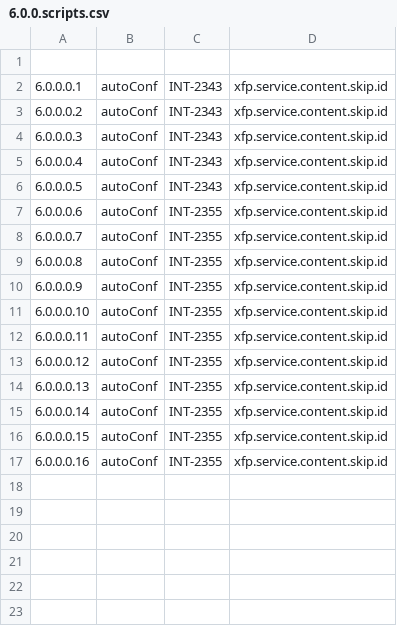
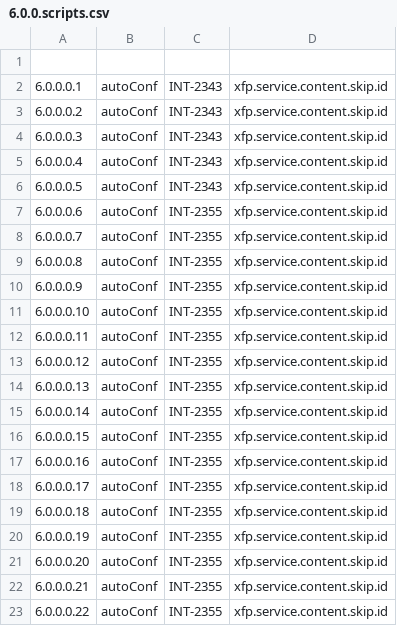
Before and after one commit to warakoro/migrationScript, a CSV file: 6.0.0.scripts.csv, drawn as a sheet; the diff names each change by its address in the sheet, - before the commit and + after, or states it on an @@ line.

Commit message:
xfp.service.content.skip.id

```diff
--- a/6.0.0.scripts.csv
+++ b/6.0.0.scripts.csv
+row 18: 6.0.0.0.17 | autoConf | INT-2355 | xfp.service.content.skip.id
+row 19: 6.0.0.0.18 | autoConf | INT-2355 | xfp.service.content.skip.id
+row 20: 6.0.0.0.19 | autoConf | INT-2355 | xfp.service.content.skip.id
+row 21: 6.0.0.0.20 | autoConf | INT-2355 | xfp.service.content.skip.id
+row 22: 6.0.0.0.21 | autoConf | INT-2355 | xfp.service.content.skip.id
+row 23: 6.0.0.0.22 | autoConf | INT-2355 | xfp.service.content.skip.id
```
